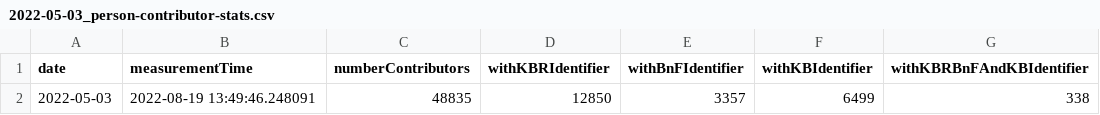
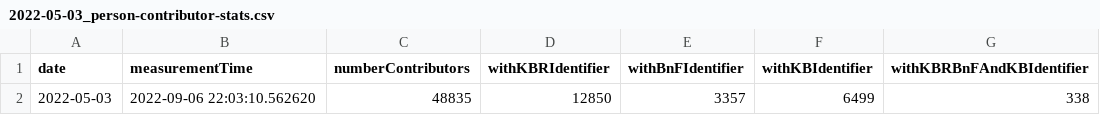
Before and after one commit to kbrbe/beltrans-data-integration, a CSV file: data-integration/statistics/measurements/2022-05-03_person-contributor-stats.csv, drawn as a sheet; only a part is shown; the diff names each change by its address in the sheet, - before the commit and + after, or states it on an @@ line.

Commit message:
New statistics to verify that the integration based on generated SPARQL queries works
The number of translations remained the same, there are more contributors but this is due to the fact that we have less 'missing name' contributors (20 instead of 280)

```diff
--- a/data-integration/statistics/measurements/2022-05-03_person-contributor-stats.csv
+++ b/data-integration/statistics/measurements/2022-05-03_person-contributor-stats.csv
-B2 (measurementTime): 2022-08-19 13:49:46.248091
+B2 (measurementTime): 2022-09-06 22:03:10.562620
```
Also changed, not shown: data-integration/statistics/measurements/2022-05-03_translation-stats.csv, data-integration/statistics/measurements/2022-05-09_person-contributor-stats.csv, 35 other files.
